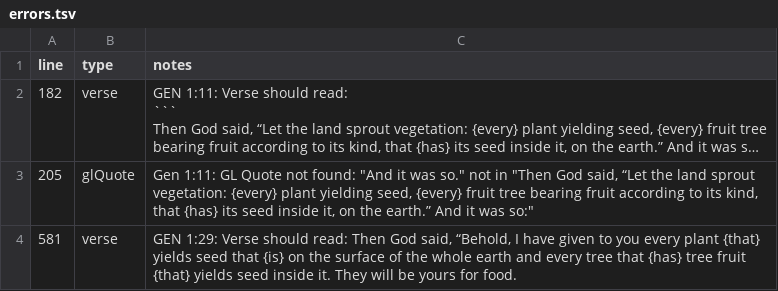
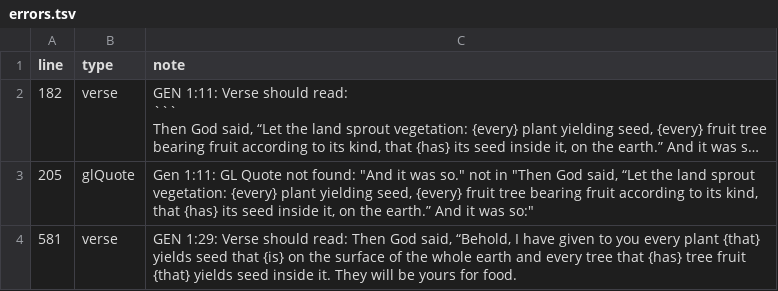
Before and after one commit to richmahn/GEN_MSWord_notes, a TSV file: errors/errors.tsv, drawn as a sheet; only a part is shown; long unchanged cells end in …; the diff names each change by its address in the sheet, - before the commit and + after, or states it on an @@ line.

Commit message:
Update 'errors/errors.tsv'

```diff
--- a/errors/errors.tsv
+++ b/errors/errors.tsv
-C1: notes
+C1: note
```
